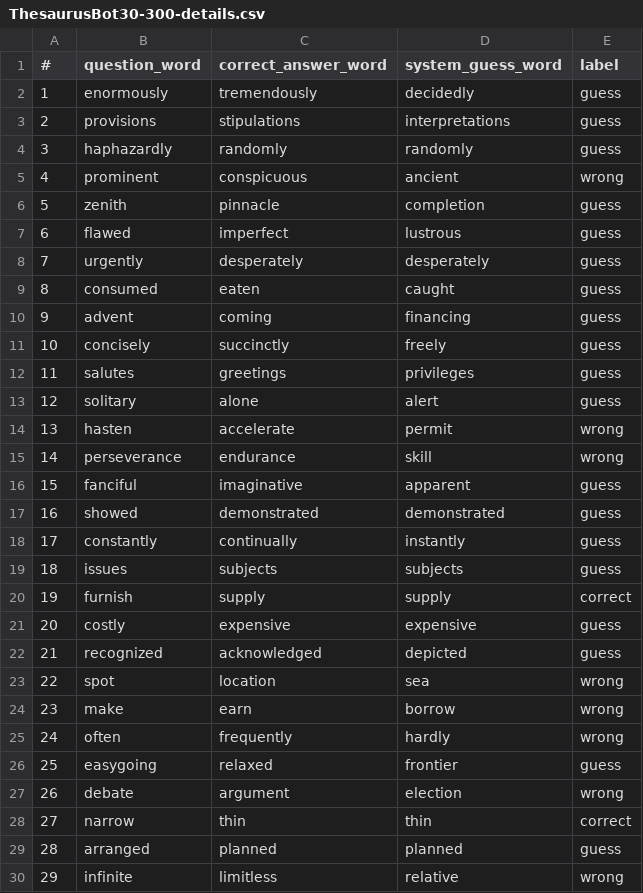
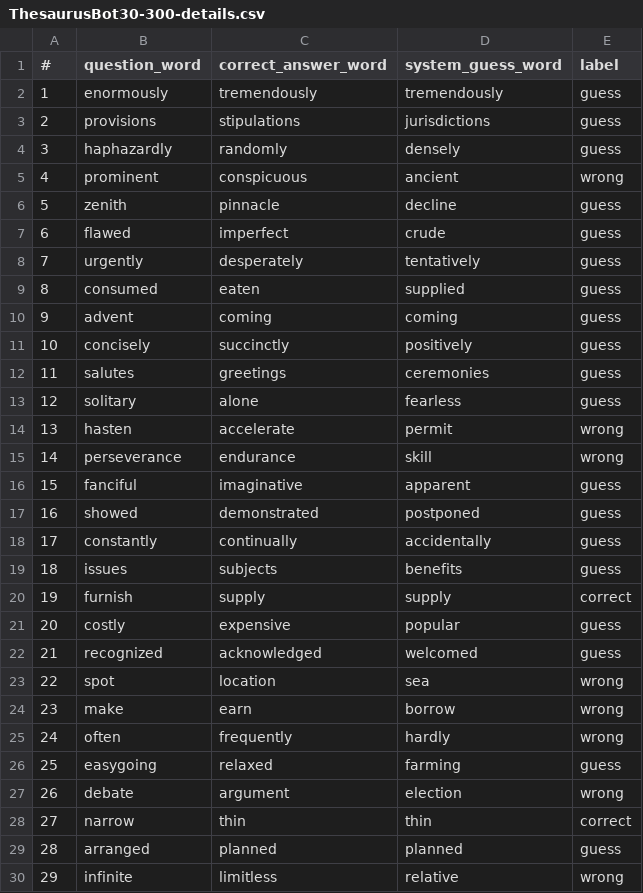
Before and after one commit to NawarTurk/NLPWordEmbeddings, a CSV file: reports/ThesaurusBot30-300-details.csv, drawn as a sheet; only a part is shown; the diff covers the shown part only.

```diff
--- a/reports/ThesaurusBot30-300-details.csv
+++ b/reports/ThesaurusBot30-300-details.csv
@@ -1,14 +1,14 @@
 #,question_word,correct_answer_word,system_guess_word,label
-1,enormously,tremendously,decidedly,guess
-2,provisions,stipulations,interpretations,guess
-3,haphazardly,randomly,randomly,guess
+1,enormously,tremendously,tremendously,guess
+2,provisions,stipulations,jurisdictions,guess
+3,haphazardly,randomly,densely,guess
 4,prominent,conspicuous,ancient,wrong
-5,zenith,pinnacle,completion,guess
-6,flawed,imperfect,lustrous,guess
-7,urgently,desperately,desperately,guess
-8,consumed,eaten,caught,guess
-9,advent,coming,financing,guess
-10,concisely,succinctly,freely,guess
-11,salutes,greetings,privileges,guess
-12,solitary,alone,alert,guess
+5,zenith,pinnacle,decline,guess
+6,flawed,imperfect,crude,guess
+7,urgently,desperately,tentatively,guess
+8,consumed,eaten,supplied,guess
+9,advent,coming,coming,guess
+10,concisely,succinctly,positively,guess
+11,salutes,greetings,ceremonies,guess
+12,solitary,alone,fearless,guess
 13,hasten,accelerate,permit,wrong
@@ -16,8 +16,8 @@
 15,fanciful,imaginative,apparent,guess
-16,showed,demonstrated,demonstrated,guess
-17,constantly,continually,instantly,guess
-18,issues,subjects,subjects,guess
+16,showed,demonstrated,postponed,guess
+17,constantly,continually,accidentally,guess
+18,issues,subjects,benefits,guess
 19,furnish,supply,supply,correct
-20,costly,expensive,expensive,guess
-21,recognized,acknowledged,depicted,guess
+20,costly,expensive,popular,guess
+21,recognized,acknowledged,welcomed,guess
 22,spot,location,sea,wrong
@@ -25,3 +25,3 @@
 24,often,frequently,hardly,wrong
-25,easygoing,relaxed,frontier,guess
+25,easygoing,relaxed,farming,guess
 26,debate,argument,election,wrong
```
Also changed, not shown: 27 edited cells elsewhere in this file, reports/nlpl_5_model-300-details.csv, reports/task3-w10-e25-details.csv, 7 other files.
